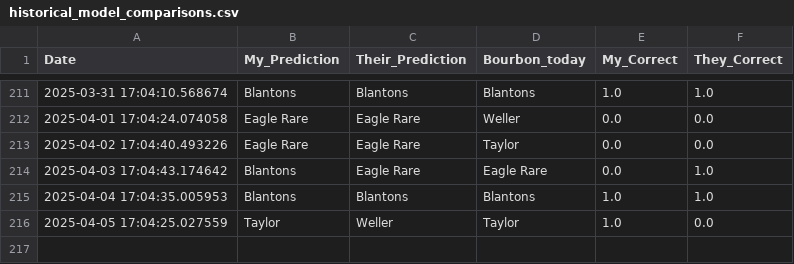
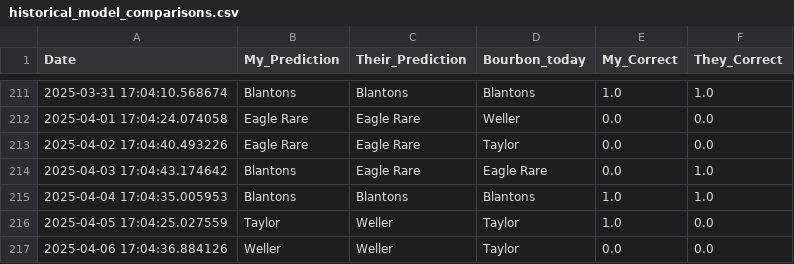
Before and after one commit to treywood10/BTB_Project, a CSV file: historical_model_comparisons.csv, drawn as a sheet; only a part is shown, gaps mark what is left out.

Commit message:
update data

```diff
--- a/historical_model_comparisons.csv
+++ b/historical_model_comparisons.csv
@@ -216 +216,2 @@ Date,My_Prediction,Their_Prediction,Bourbon_today,My_Correct,They_Correct
 2025-04-05 17:04:25.027559,Taylor,Weller,Taylor,1.0,0.0
+2025-04-06 17:04:36.884126,Weller,Weller,Taylor,0.0,0.0
```
Also changed, not shown: bourbon_data.csv, 3 other files.
